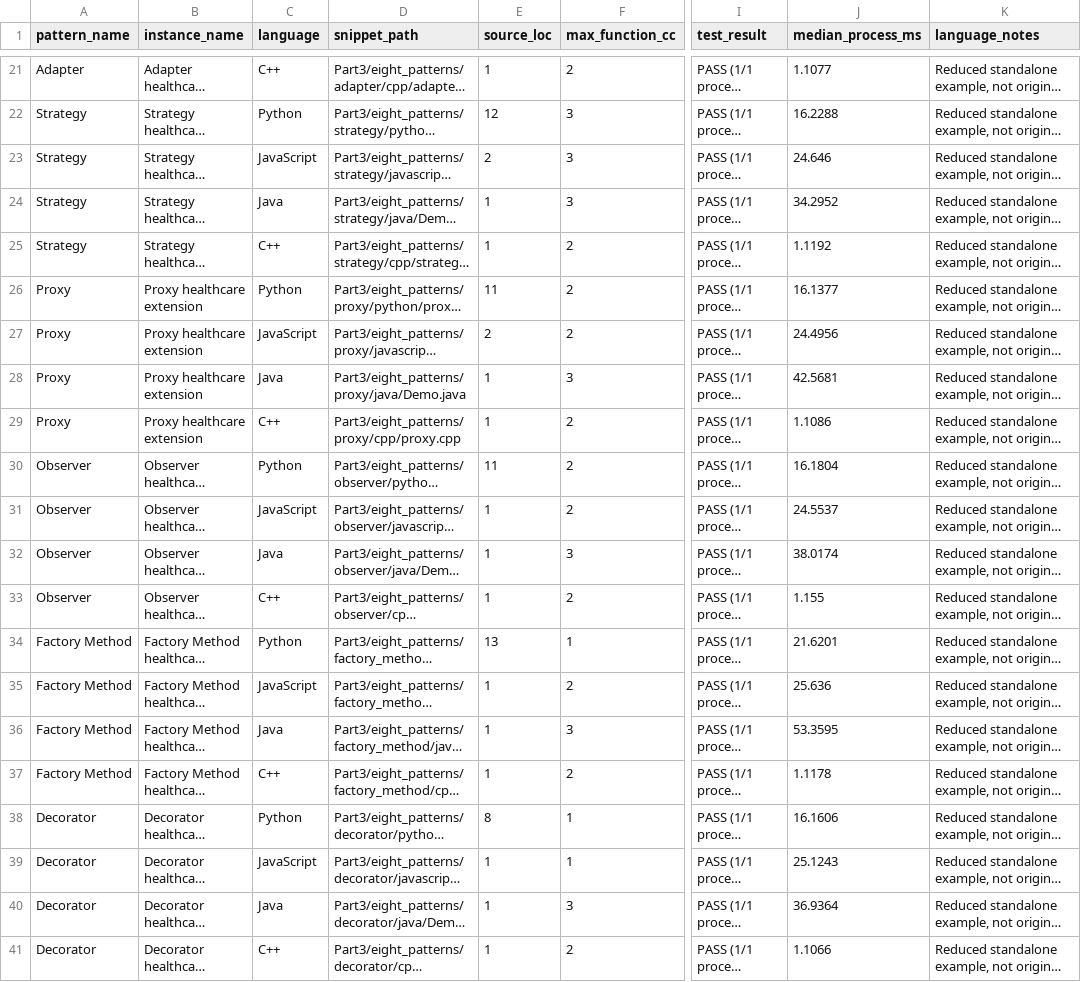
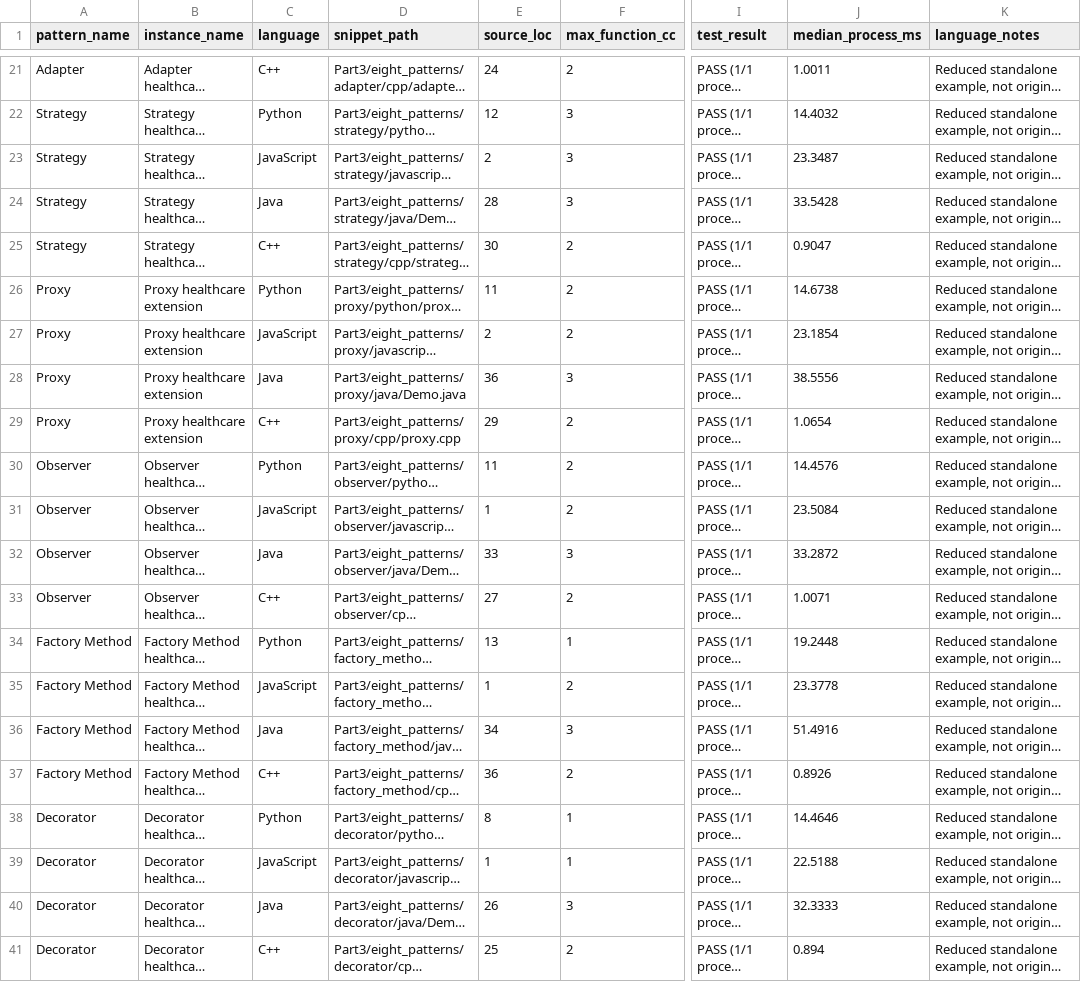
Before and after one commit to Kartheek-3/23CSE455_DP_CaseStudy, a CSV file: A5/data/cross_language.csv, drawn as a sheet; only a part is shown, gaps mark what is left out; long unchanged cells end in …; the diff covers the shown part only; the diff names each change by its address in the sheet, - before the commit and + after, or states it on an @@ line.

```diff
--- a/A5/data/cross_language.csv
+++ b/A5/data/cross_language.csv
-E21 (source_loc): 1
+E21 (source_loc): 24
-J21 (median_process_ms): 1.1077
+J21 (median_process_ms): 1.0011
-J22 (median_process_ms): 16.2288
+J22 (median_process_ms): 14.4032
-J23 (median_process_ms): 24.646
+J23 (median_process_ms): 23.3487
-E24 (source_loc): 1
+E24 (source_loc): 28
-J24 (median_process_ms): 34.2952
+J24 (median_process_ms): 33.5428
-E25 (source_loc): 1
+E25 (source_loc): 30
-J25 (median_process_ms): 1.1192
+J25 (median_process_ms): 0.9047
-J26 (median_process_ms): 16.1377
+J26 (median_process_ms): 14.6738
-J27 (median_process_ms): 24.4956
+J27 (median_process_ms): 23.1854
-E28 (source_loc): 1
+E28 (source_loc): 36
-J28 (median_process_ms): 42.5681
+J28 (median_process_ms): 38.5556
-E29 (source_loc): 1
+E29 (source_loc): 29
-J29 (median_process_ms): 1.1086
+J29 (median_process_ms): 1.0654
-J30 (median_process_ms): 16.1804
+J30 (median_process_ms): 14.4576
-J31 (median_process_ms): 24.5537
+J31 (median_process_ms): 23.5084
-E32 (source_loc): 1
+E32 (source_loc): 33
-J32 (median_process_ms): 38.0174
+J32 (median_process_ms): 33.2872
-E33 (source_loc): 1
+E33 (source_loc): 27
-J33 (median_process_ms): 1.155
+J33 (median_process_ms): 1.0071
-J34 (median_process_ms): 21.6201
+J34 (median_process_ms): 19.2448
-J35 (median_process_ms): 25.636
+J35 (median_process_ms): 23.3778
-E36 (source_loc): 1
+E36 (source_loc): 34
-J36 (median_process_ms): 53.3595
+J36 (median_process_ms): 51.4916
-E37 (source_loc): 1
+E37 (source_loc): 36
-J37 (median_process_ms): 1.1178
+J37 (median_process_ms): 0.8926
-J38 (median_process_ms): 16.1606
+J38 (median_process_ms): 14.4646
-J39 (median_process_ms): 25.1243
+J39 (median_process_ms): 22.5188
-E40 (source_loc): 1
+E40 (source_loc): 26
-J40 (median_process_ms): 36.9364
+J40 (median_process_ms): 32.3333
-E41 (source_loc): 1
+E41 (source_loc): 25
-J41 (median_process_ms): 1.1066
+J41 (median_process_ms): 0.894
```
Also changed, not shown: 32 edited cells elsewhere in this file, A5/Part3/eight_patterns/cross_language.csv, A5/Part3/eight_patterns/measured_results.csv, 1 other file.
